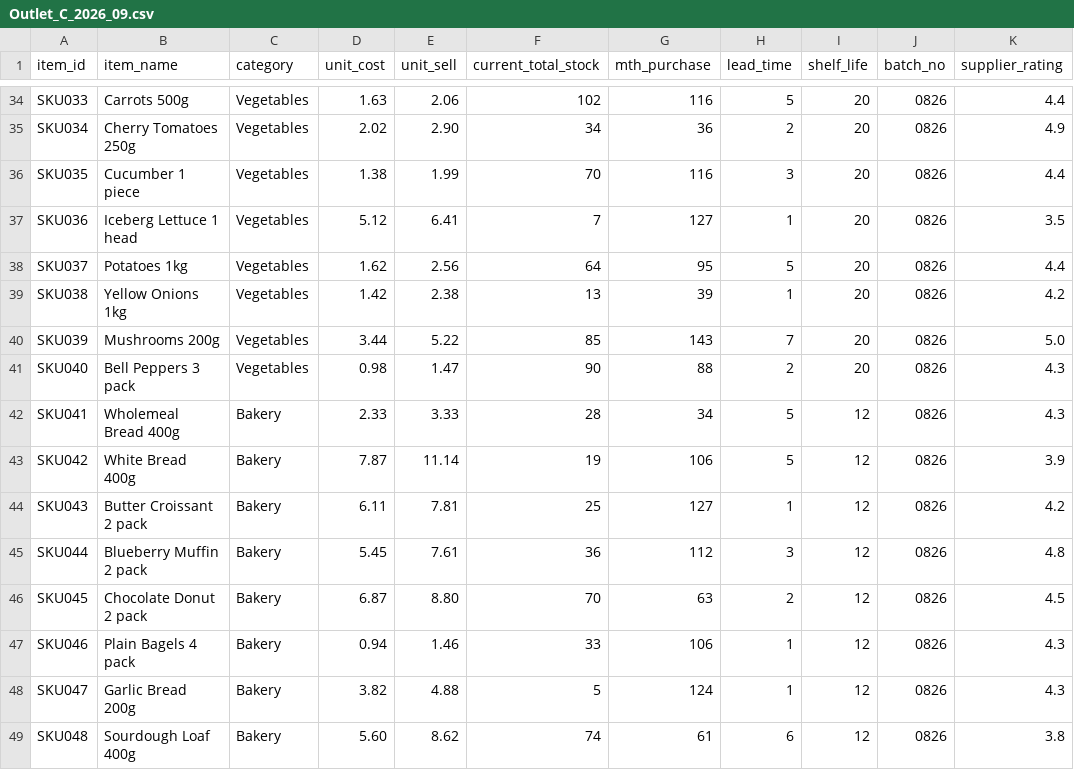
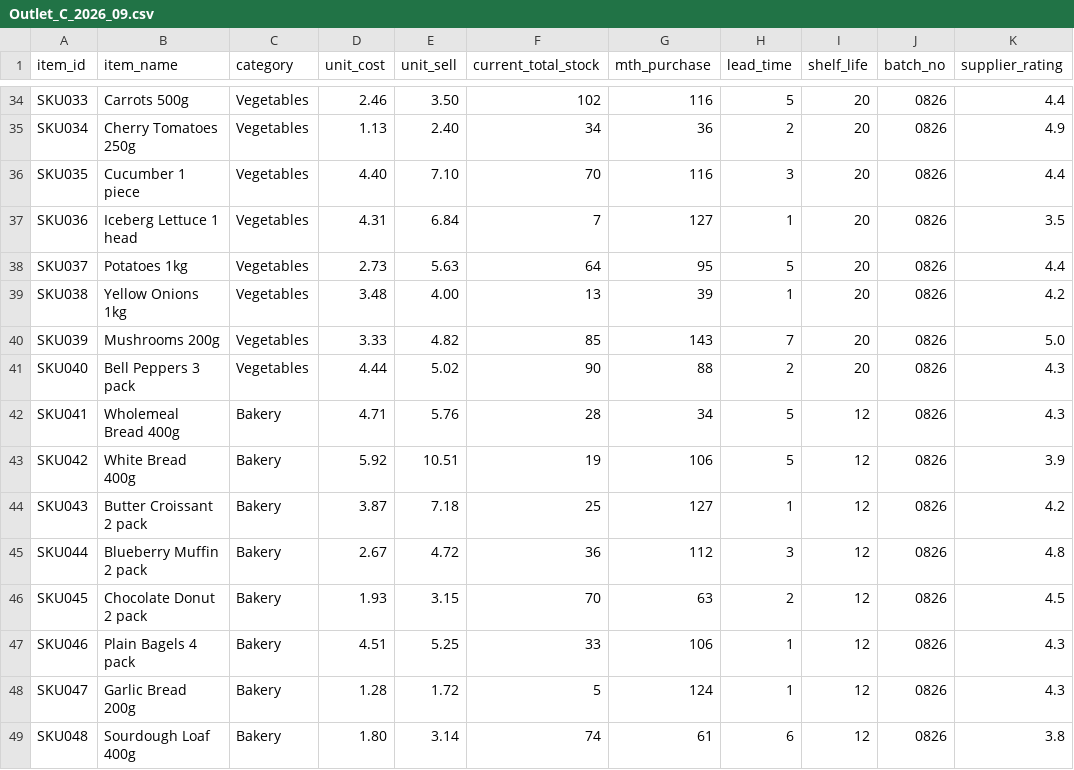
Before and after one commit to luisvoo-SIT/DSA_Project, a CSV file: GPT/sample_data/Outlet_C_2026_09.csv, drawn as a sheet; only a part is shown, gaps mark what is left out; the diff covers the shown part only; the diff names each change by its address in the sheet, - before the commit and + after, or states it on an @@ line.

```diff
--- a/GPT/sample_data/Outlet_C_2026_09.csv
+++ b/GPT/sample_data/Outlet_C_2026_09.csv
-D34 (unit_cost): 1.63
+D34 (unit_cost): 2.46
-E34 (unit_sell): 2.06
+E34 (unit_sell): 3.50
-D35 (unit_cost): 2.02
+D35 (unit_cost): 1.13
-E35 (unit_sell): 2.90
+E35 (unit_sell): 2.40
-D36 (unit_cost): 1.38
+D36 (unit_cost): 4.40
-E36 (unit_sell): 1.99
+E36 (unit_sell): 7.10
-D37 (unit_cost): 5.12
+D37 (unit_cost): 4.31
-E37 (unit_sell): 6.41
+E37 (unit_sell): 6.84
-D38 (unit_cost): 1.62
+D38 (unit_cost): 2.73
-E38 (unit_sell): 2.56
+E38 (unit_sell): 5.63
-D39 (unit_cost): 1.42
+D39 (unit_cost): 3.48
-E39 (unit_sell): 2.38
+E39 (unit_sell): 4.00
-D40 (unit_cost): 3.44
+D40 (unit_cost): 3.33
-E40 (unit_sell): 5.22
+E40 (unit_sell): 4.82
-D41 (unit_cost): 0.98
+D41 (unit_cost): 4.44
-E41 (unit_sell): 1.47
+E41 (unit_sell): 5.02
-D42 (unit_cost): 2.33
+D42 (unit_cost): 4.71
-E42 (unit_sell): 3.33
+E42 (unit_sell): 5.76
-D43 (unit_cost): 7.87
+D43 (unit_cost): 5.92
-E43 (unit_sell): 11.14
+E43 (unit_sell): 10.51
-D44 (unit_cost): 6.11
+D44 (unit_cost): 3.87
-E44 (unit_sell): 7.81
+E44 (unit_sell): 7.18
-D45 (unit_cost): 5.45
+D45 (unit_cost): 2.67
-E45 (unit_sell): 7.61
+E45 (unit_sell): 4.72
-D46 (unit_cost): 6.87
+D46 (unit_cost): 1.93
-E46 (unit_sell): 8.80
+E46 (unit_sell): 3.15
-D47 (unit_cost): 0.94
+D47 (unit_cost): 4.51
-E47 (unit_sell): 1.46
+E47 (unit_sell): 5.25
-D48 (unit_cost): 3.82
+D48 (unit_cost): 1.28
-E48 (unit_sell): 4.88
+E48 (unit_sell): 1.72
-D49 (unit_cost): 5.60
+D49 (unit_cost): 1.80
-E49 (unit_sell): 8.62
+E49 (unit_sell): 3.14
```
Also changed, not shown: 168 edited cells elsewhere in this file, GPT/sample_data/Outlet_C_2026_10.csv, GPT/sample_data/Outlet_C_2026_11.csv, 27 other files.
